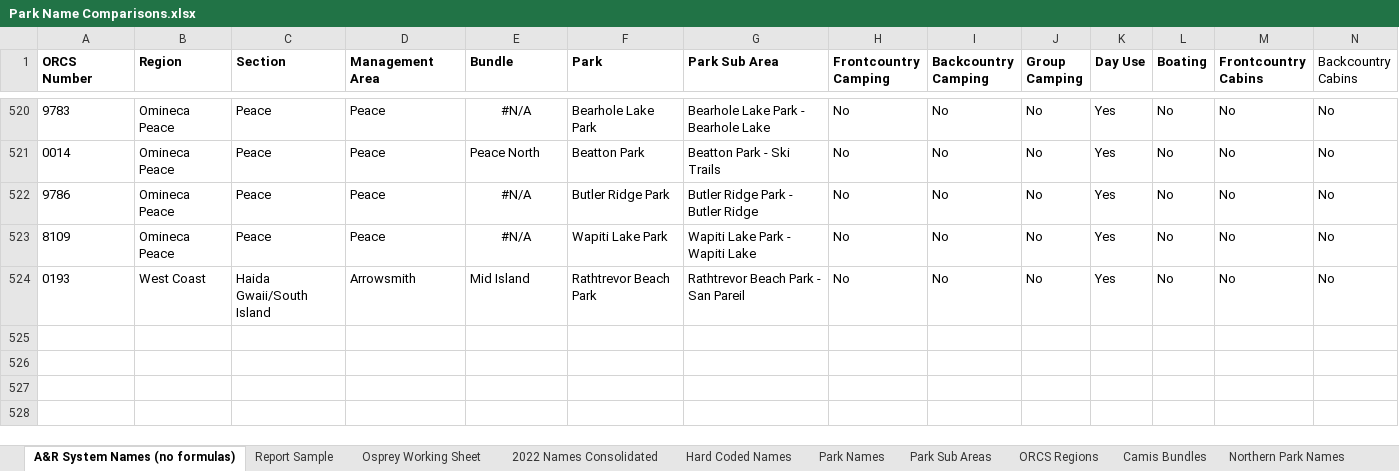
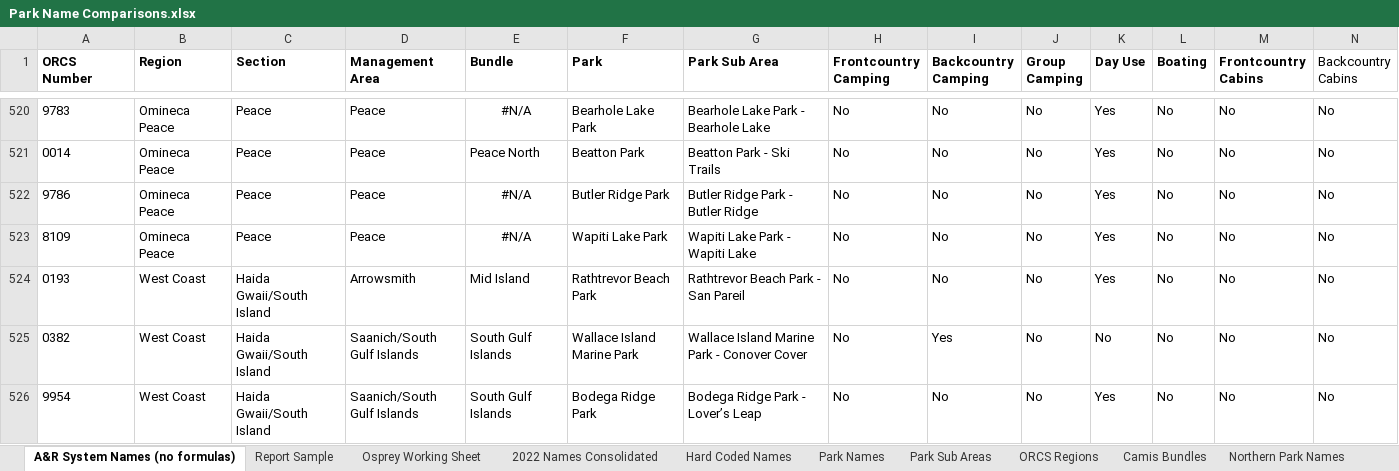
Before and after one commit to bcgov/parks-reso-public, an Excel workbook: tools/Park Name Comparisons.xlsx, sheet A&R System Names (no formulas), drawn as a sheet; only a part is shown, gaps mark what is left out; values as stored, in another font and other column widths than the file's, no borders; charts and pictures not drawn; rows hold the shown columns only; the diff names each change by its address in the sheet, - before the commit and + after, or states it on an @@ line.

```diff
--- a/tools/Park Name Comparisons.xlsx (sheet A&R System Names (no formulas))
+++ b/tools/Park Name Comparisons.xlsx (sheet A&R System Names (no formulas))
+row 525: 0382 | West Coast | Haida Gwaii/South Island | Saanich/South Gulf Islands | South Gulf Islands | Wallace Island Marine Park | Wallace Island Marine Park - Conover Cover | No | Yes | No | No | No | No | No
+row 526: 9954 | West Coast | Haida Gwaii/South Island | Saanich/South Gulf Islands | South Gulf Islands | Bodega Ridge Park | Bodega Ridge Park - Lover’s Leap | No | No | No | Yes | No | No | No
```
Also changed, not shown: 2 other files.
